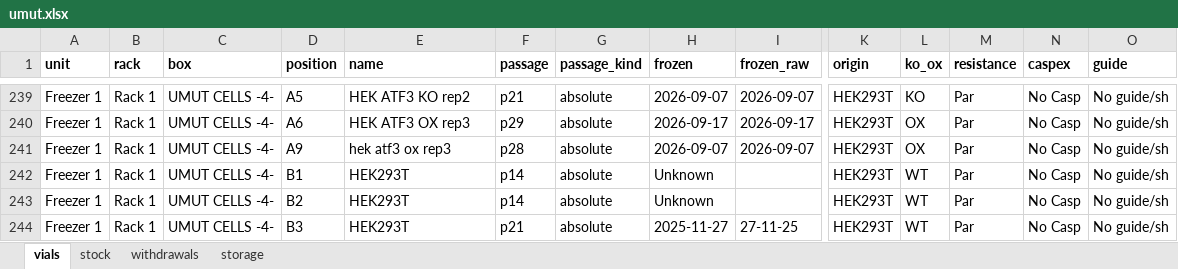
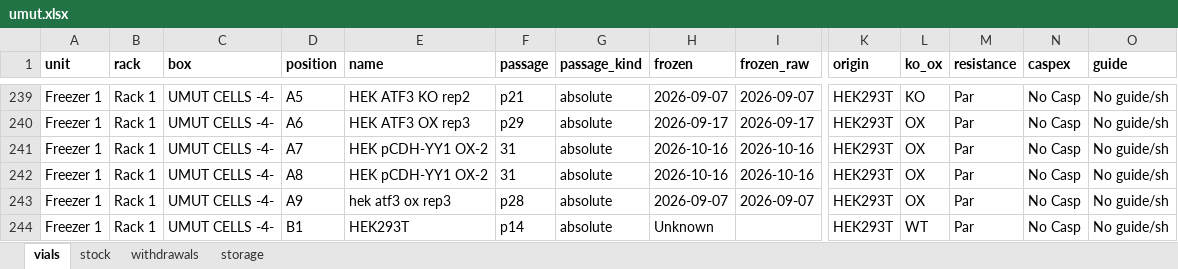
Before and after one commit to ucagiral/cagiral-schedule, an Excel workbook: cellstocks/data/umut.xlsx, sheet vials, drawn as a sheet; only a part is shown, gaps mark what is left out; the shorter side is filled out with more unchanged rows; values as stored, in another font and other column widths than the file's, no borders; rows hold the shown columns only; the diff names each change by its address in the sheet, - before the commit and + after, or states it on an @@ line.

Commit message:
Add 2 × HEK pCDH-YY1 OX-2 from Umut

```diff
--- a/cellstocks/data/umut.xlsx (sheet vials)
+++ b/cellstocks/data/umut.xlsx (sheet vials)
+row 241: Freezer 1 | Rack 1 | UMUT CELLS -4- | A7 | HEK pCDH-YY1 OX-2 | 31 | absolute | 2026-10-16 | 2026-10-16 | HEK293T | OX | Par | No Casp | No guide/sh
+row 242: Freezer 1 | Rack 1 | UMUT CELLS -4- | A8 | HEK pCDH-YY1 OX-2 | 31 | absolute | 2026-10-16 | 2026-10-16 | HEK293T | OX | Par | No Casp | No guide/sh
```
Also changed, not shown: sheet stock, sheet storage, 1 other file.
